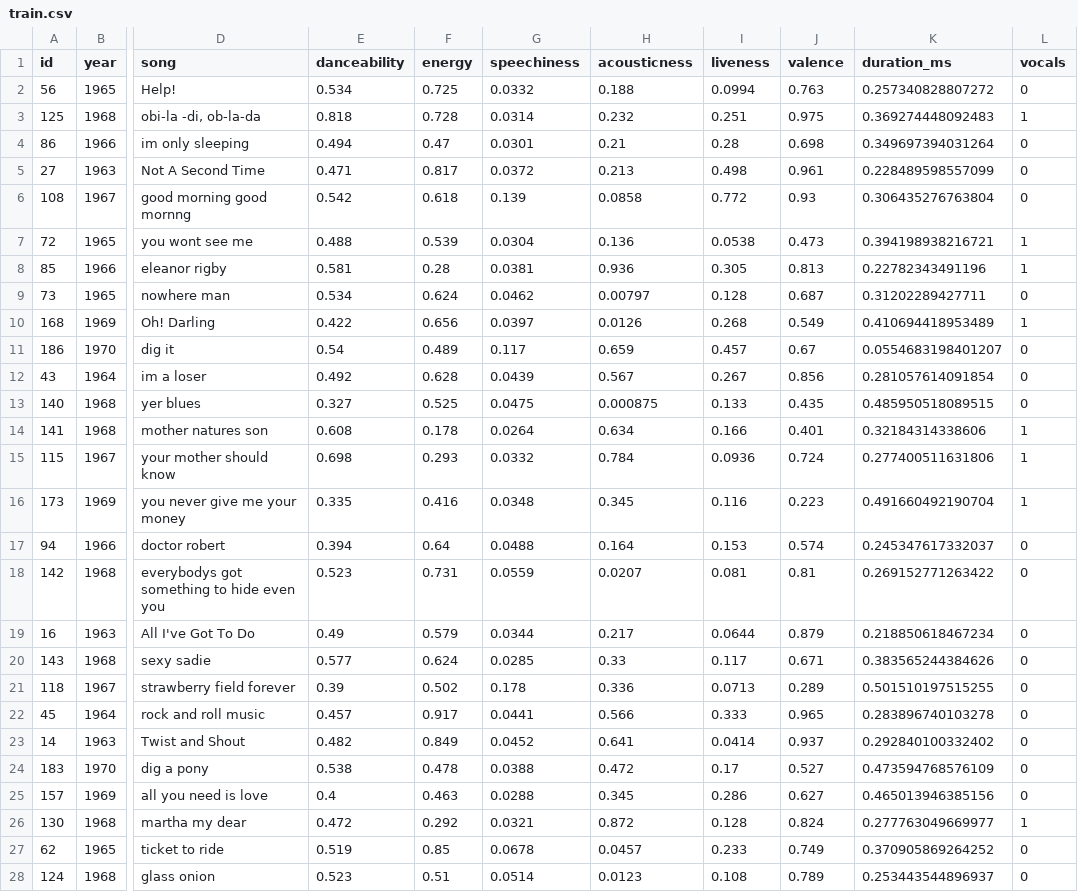
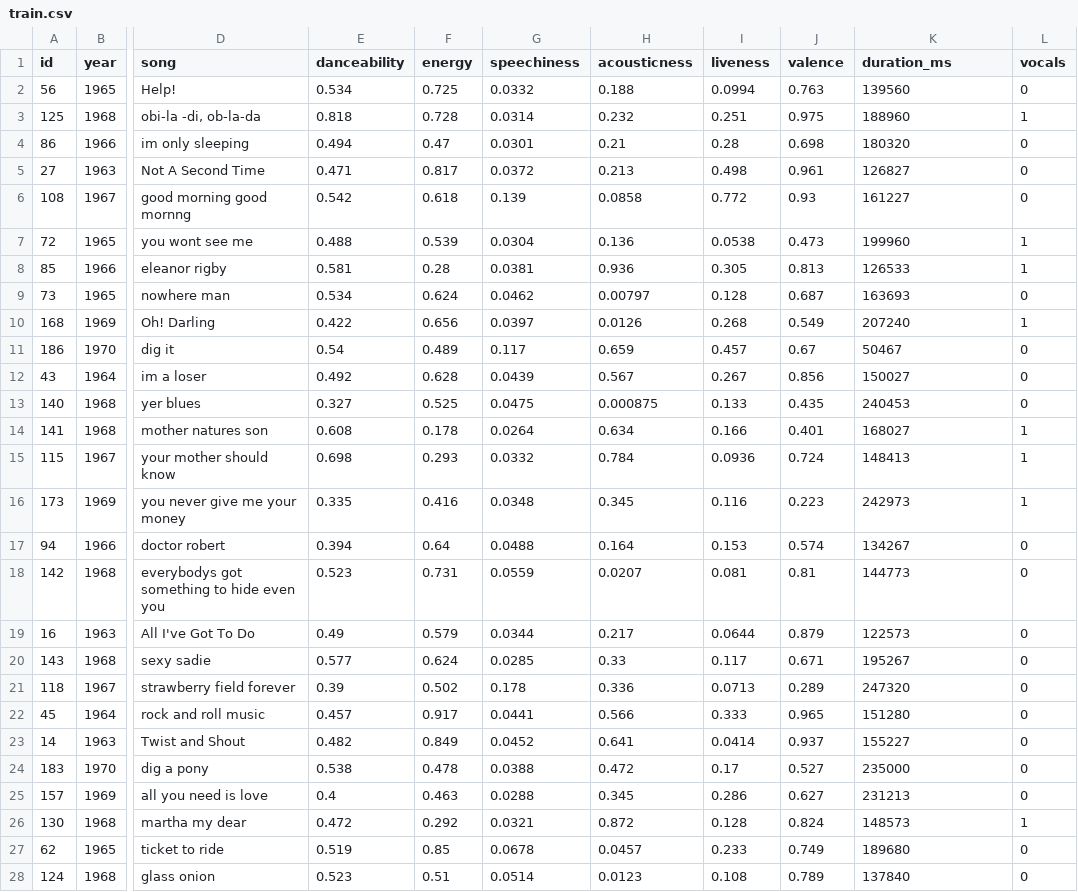
Before and after one commit to maedeetg/CSCI5922_Project, a CSV file: train.csv, drawn as a sheet; only a part is shown, gaps mark what is left out; the diff covers the shown part only; the diff names each change by its address in the sheet, - before the commit and + after, or states it on an @@ line.

```diff
--- a/train.csv
+++ b/train.csv
-K2 (duration_ms): 0.257340828807272
+K2 (duration_ms): 139560
-K3 (duration_ms): 0.369274448092483
+K3 (duration_ms): 188960
-K4 (duration_ms): 0.349697394031264
+K4 (duration_ms): 180320
-K5 (duration_ms): 0.228489598557099
+K5 (duration_ms): 126827
-K6 (duration_ms): 0.306435276763804
+K6 (duration_ms): 161227
-K7 (duration_ms): 0.394198938216721
+K7 (duration_ms): 199960
-K8 (duration_ms): 0.22782343491196
+K8 (duration_ms): 126533
-K9 (duration_ms): 0.31202289427711
+K9 (duration_ms): 163693
-K10 (duration_ms): 0.410694418953489
+K10 (duration_ms): 207240
-K11 (duration_ms): 0.0554683198401207
+K11 (duration_ms): 50467
-K12 (duration_ms): 0.281057614091854
+K12 (duration_ms): 150027
-K13 (duration_ms): 0.485950518089515
+K13 (duration_ms): 240453
-K14 (duration_ms): 0.32184314338606
+K14 (duration_ms): 168027
-K15 (duration_ms): 0.277400511631806
+K15 (duration_ms): 148413
-K16 (duration_ms): 0.491660492190704
+K16 (duration_ms): 242973
-K17 (duration_ms): 0.245347617332037
+K17 (duration_ms): 134267
-K18 (duration_ms): 0.269152771263422
+K18 (duration_ms): 144773
-K19 (duration_ms): 0.218850618467234
+K19 (duration_ms): 122573
-K20 (duration_ms): 0.383565244384626
+K20 (duration_ms): 195267
-K21 (duration_ms): 0.501510197515255
+K21 (duration_ms): 247320
-K22 (duration_ms): 0.283896740103278
+K22 (duration_ms): 151280
-K23 (duration_ms): 0.292840100332402
+K23 (duration_ms): 155227
-K24 (duration_ms): 0.473594768576109
+K24 (duration_ms): 235000
-K25 (duration_ms): 0.465013946385156
+K25 (duration_ms): 231213
-K26 (duration_ms): 0.277763049669977
+K26 (duration_ms): 148573
-K27 (duration_ms): 0.370905869264252
+K27 (duration_ms): 189680
-K28 (duration_ms): 0.253443544896937
+K28 (duration_ms): 137840
```
Also changed, not shown: 65 edited cells elsewhere in this file, early_test.csv, early_train.csv, 4 other files.
